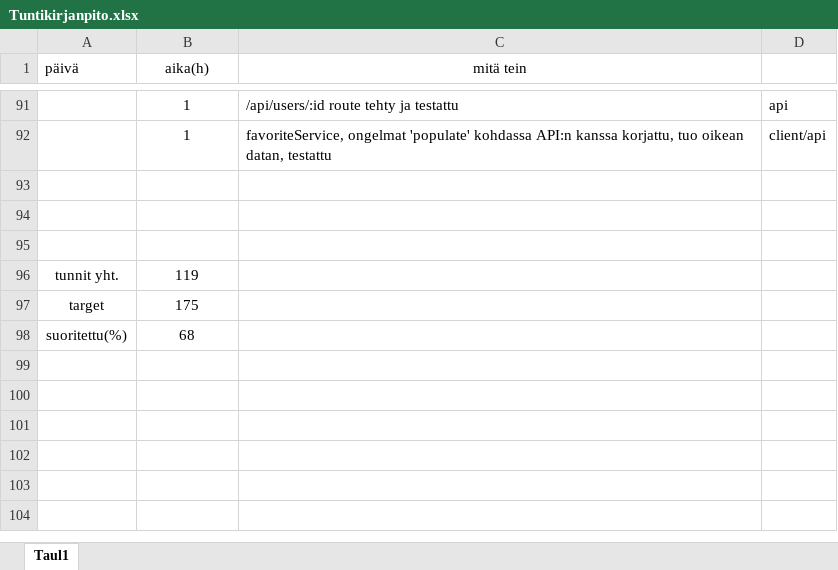
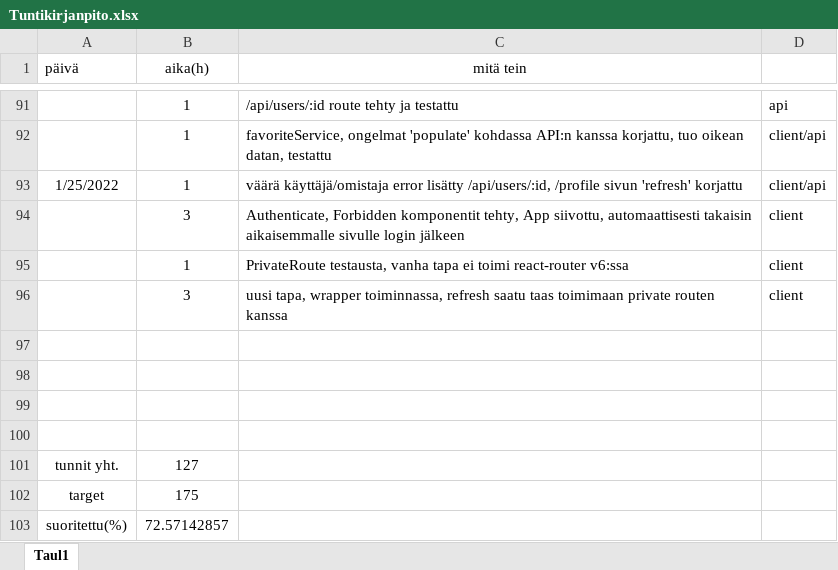
Before and after one commit to KoskinenTimo/Crypto-Analyzer-For-Scrooge, an Excel workbook: Tuntikirjanpito.xlsx, sheet Taul1, drawn as a sheet; only a part is shown, gaps mark what is left out; values as stored, in another font and other column widths than the file's, no borders; addresses are those after the commit; the diff names each change by its address in the sheet, - before the commit and + after, or states it on an @@ line.

Commit message:
PrivateRoute, Authenticate components working, refresh fixed, should redirect to correct page

```diff
--- a/Tuntikirjanpito.xlsx (sheet Taul1)
+++ b/Tuntikirjanpito.xlsx (sheet Taul1)
+row 93: 1/25/2022 | 1 | väärä käyttäjä/omistaja error lisätty /api/users/:id, /profile sivun 'refresh' korjattu | client/api
+row 94:  | 3 | Authenticate, Forbidden komponentit tehty, App siivottu, automaattisesti takaisin aikaisemmalle sivulle login jälkeen | client
+row 95:  | 1 | PrivateRoute testausta, vanha tapa ei toimi react-router v6:ssa | client
+row 96:  | 3 | uusi tapa, wrapper toiminnassa, refresh saatu taas toimimaan private routen kanssa | client
-row 100: tunnit yht. | 119
+row 100: (empty)
+row 101: tunnit yht. | 127
-B103 (aika(h)): 68
+B103 (aika(h)): 72.57142857
```
Also changed, not shown: 10 other files.
